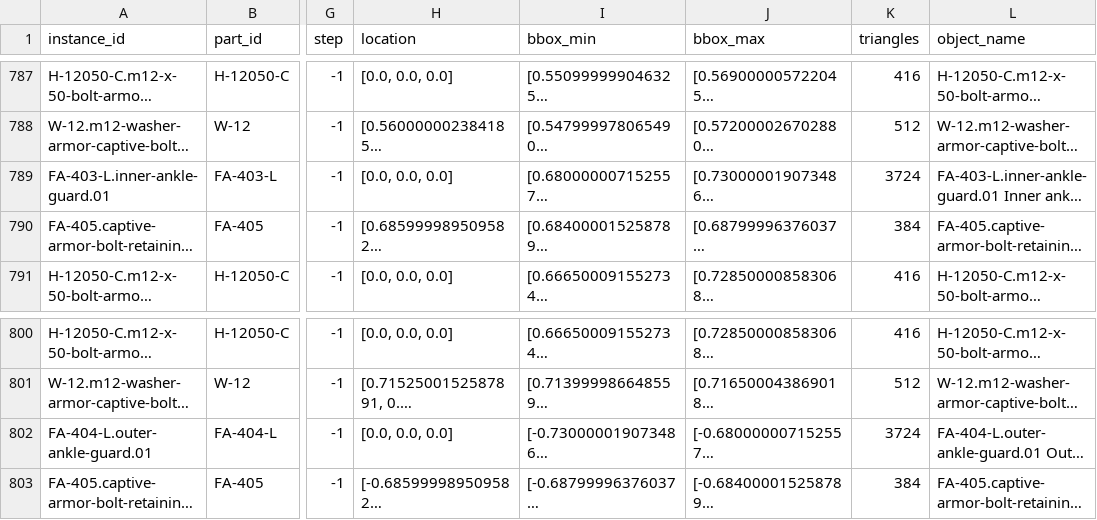
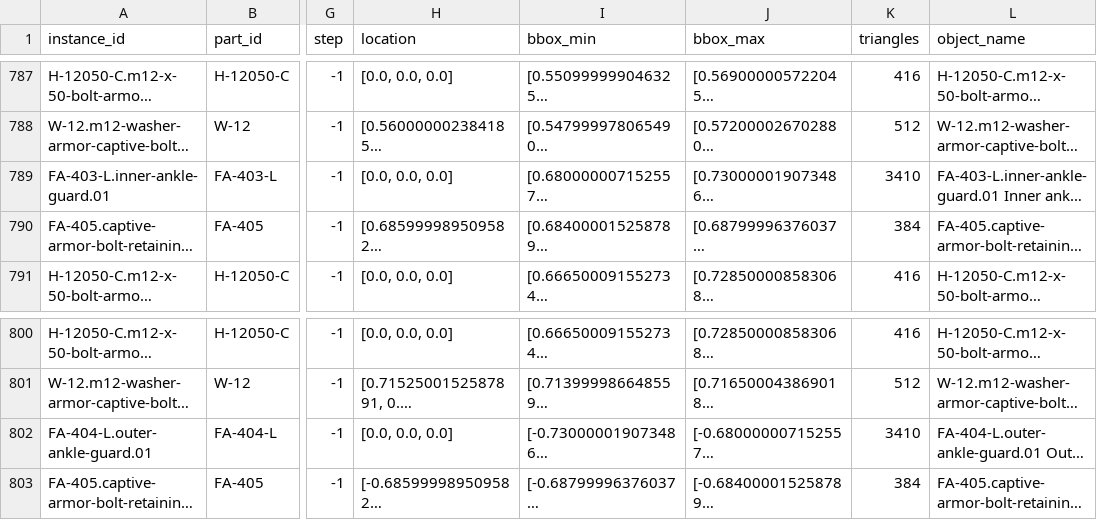
Before and after one commit to rissole/gundam-build-simulator, a CSV file: models/leg-lg01/output/parts-manifest.csv, drawn as a sheet; only a part is shown, gaps mark what is left out; long unchanged cells end in …; the diff covers the shown part only; the diff names each change by its address in the sheet, - before the commit and + after, or states it on an @@ line.

```diff
--- a/models/leg-lg01/output/parts-manifest.csv
+++ b/models/leg-lg01/output/parts-manifest.csv
-K789 (triangles): 3724
+K789 (triangles): 3410
-K802 (triangles): 3724
+K802 (triangles): 3410
```
Also changed, not shown: 59 edited cells elsewhere in this file, 6 other files.
